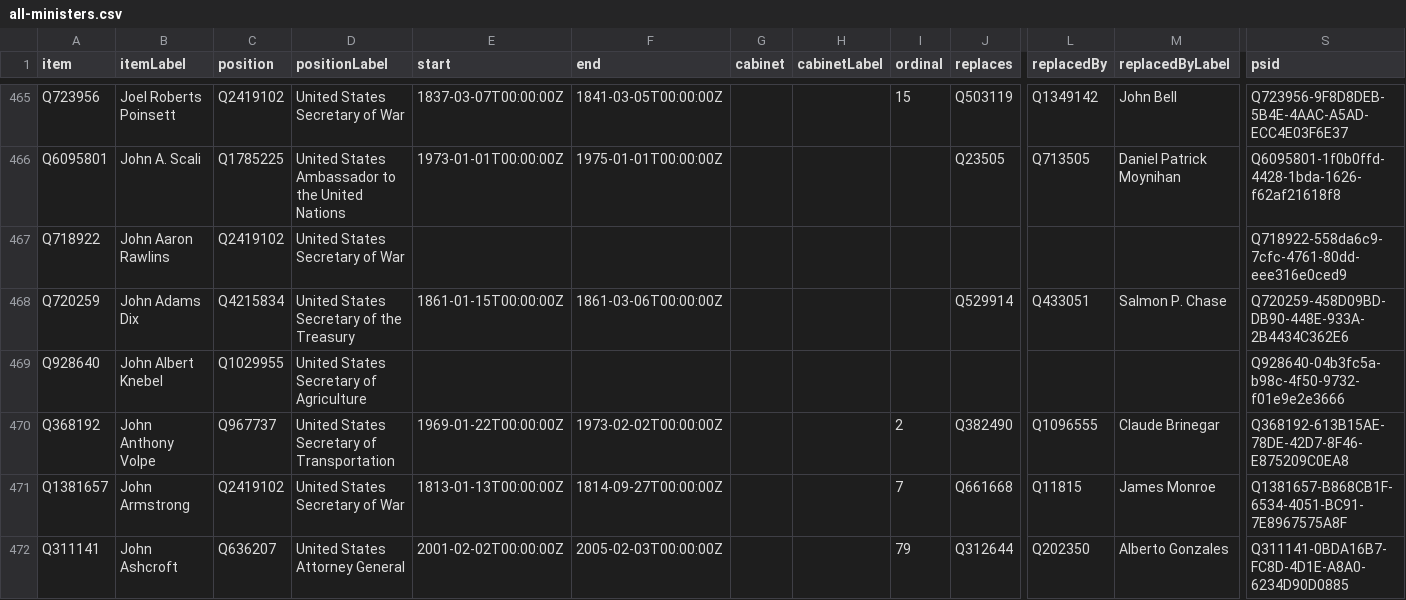
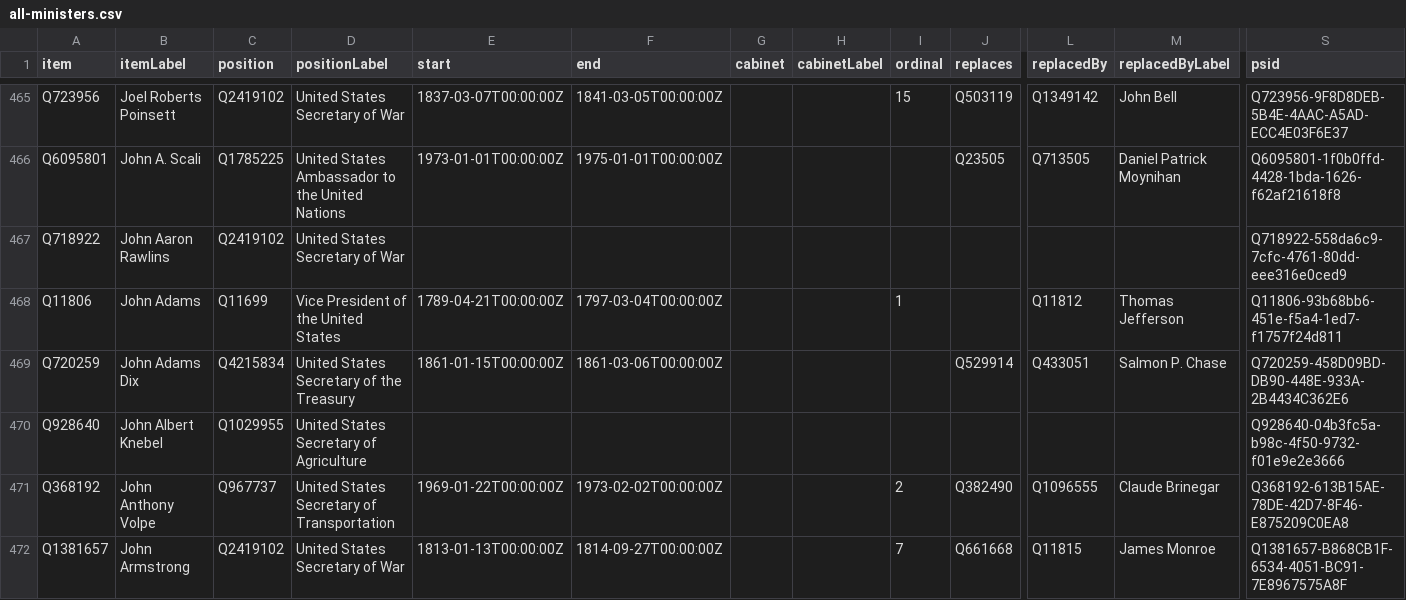
Before and after one commit to every-politician-scrapers/us-cabinet, a CSV file: wikidata/results/all-ministers.csv, drawn as a sheet; only a part is shown, gaps mark what is left out; the shorter side is filled out with more unchanged rows; rows hold the shown columns only; the diff names each change by its address in the sheet, - before the commit and + after, or states it on an @@ line.

```diff
--- a/wikidata/results/all-ministers.csv
+++ b/wikidata/results/all-ministers.csv
+row 468: Q11806 | John Adams | Q11699 | Vice President of the United States | 1789-04-21T00:00:00Z | 1797-03-04T00:00:00Z |  |  | 1 |  | Q11812 | Thomas Jefferson | Q11806-93b68bb6-451e-f5a4-1ed7-f1757f24d811
```
Also changed, not shown: wikidata/results/minister-bios.csv.
